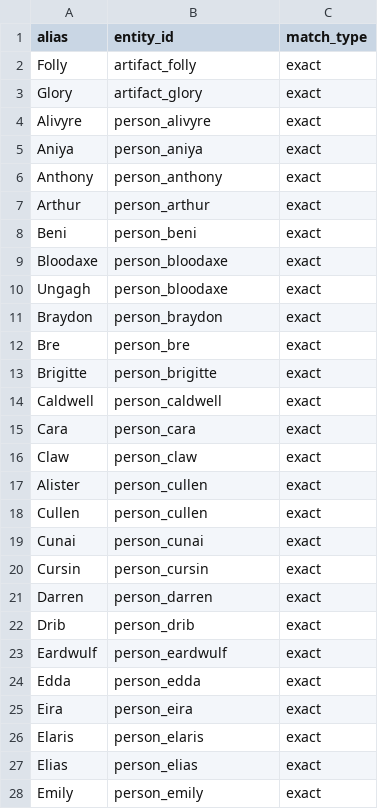
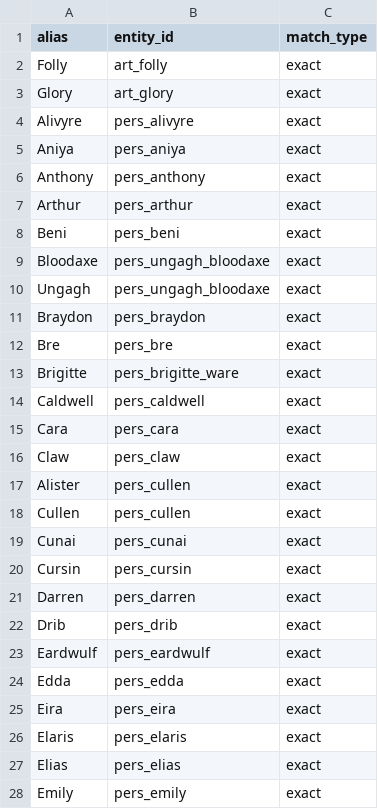
Before and after one commit to CharisSophia/iwtc-world, a CSV file: _meta/indexes/vocab_aliases.csv, drawn as a sheet; only a part is shown; the diff covers the shown part only.

```diff
--- a/_meta/indexes/vocab_aliases.csv
+++ b/_meta/indexes/vocab_aliases.csv
@@ -1,28 +1,28 @@
 alias,entity_id,match_type
-Folly,artifact_folly,exact
-Glory,artifact_glory,exact
-Alivyre,person_alivyre,exact
-Aniya,person_aniya,exact
-Anthony,person_anthony,exact
-Arthur,person_arthur,exact
-Beni,person_beni,exact
-Bloodaxe,person_bloodaxe,exact
-Ungagh,person_bloodaxe,exact
-Braydon,person_braydon,exact
-Bre,person_bre,exact
-Brigitte,person_brigitte,exact
-Caldwell,person_caldwell,exact
-Cara,person_cara,exact
-Claw,person_claw,exact
-Alister,person_cullen,exact
-Cullen,person_cullen,exact
-Cunai,person_cunai,exact
-Cursin,person_cursin,exact
-Darren,person_darren,exact
-Drib,person_drib,exact
-Eardwulf,person_eardwulf,exact
-Edda,person_edda,exact
-Eira,person_eira,exact
-Elaris,person_elaris,exact
-Elias,person_elias,exact
-Emily,person_emily,exact
+Folly,art_folly,exact
+Glory,art_glory,exact
+Alivyre,pers_alivyre,exact
+Aniya,pers_aniya,exact
+Anthony,pers_anthony,exact
+Arthur,pers_arthur,exact
+Beni,pers_beni,exact
+Bloodaxe,pers_ungagh_bloodaxe,exact
+Ungagh,pers_ungagh_bloodaxe,exact
+Braydon,pers_braydon,exact
+Bre,pers_bre,exact
+Brigitte,pers_brigitte_ware,exact
+Caldwell,pers_caldwell,exact
+Cara,pers_cara,exact
+Claw,pers_claw,exact
+Alister,pers_cullen,exact
+Cullen,pers_cullen,exact
+Cunai,pers_cunai,exact
+Cursin,pers_cursin,exact
+Darren,pers_darren,exact
+Drib,pers_drib,exact
+Eardwulf,pers_eardwulf,exact
+Edda,pers_edda,exact
+Eira,pers_eira,exact
+Elaris,pers_elaris,exact
+Elias,pers_elias,exact
+Emily,pers_emily,exact
```
Also changed, not shown: 4 added rows, 1 removed row and 58 edited cells elsewhere in this file, _meta/indexes/index_player_to_chunks_v0.csv, 14 other files.
